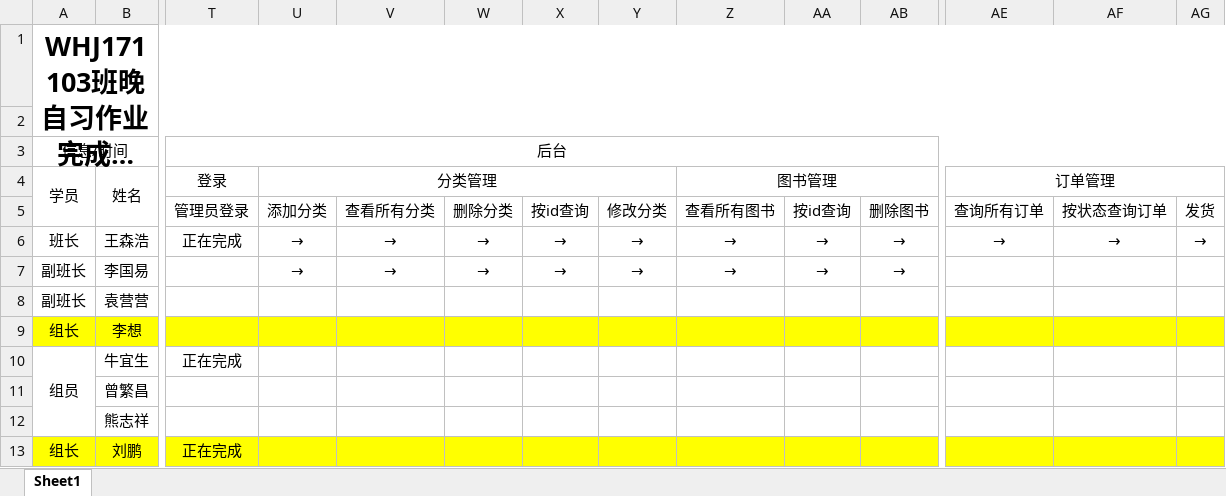
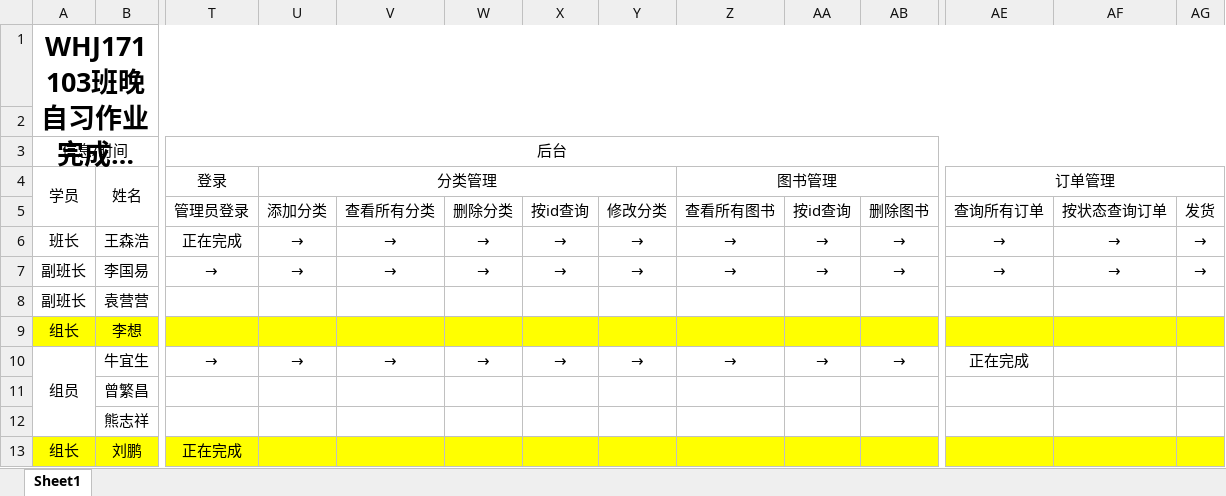
Before and after one commit to Larry21gram/BJT, an Excel workbook: 作业完成情况汇总.xlsx, sheet Sheet1, drawn as a sheet; only a part is shown, gaps mark what is left out; long unchanged cells end in …; values as stored, in another font and other column widths than the file's, no borders; the diff covers the shown part only; the diff names each change by its address in the sheet, - before the commit and + after, or states it on an @@ line.

Commit message:
sa

```diff
--- a/作业完成情况汇总.xlsx (sheet Sheet1)
+++ b/作业完成情况汇总.xlsx (sheet Sheet1)
-T7 (登录): (empty)
+T7 (登录): →
-AE7 (订单管理): (empty)
+AE7 (订单管理): →
-AF7: (empty)
+AF7: →
-AG7: (empty)
+AG7: →
-T10 (登录): 正在完成
+T10 (登录): →
-U10 (分类管理): (empty)
+U10 (分类管理): →
-V10: (empty)
+V10: →
-W10: (empty)
+W10: →
-X10: (empty)
+X10: →
-Y10: (empty)
+Y10: →
-Z10 (图书管理): (empty)
+Z10 (图书管理): →
-AA10: (empty)
+AA10: →
-AB10: (empty)
+AB10: →
-AE10 (订单管理): (empty)
+AE10 (订单管理): 正在完成
```
Also changed, not shown: 2 edited cells elsewhere in this sheet.
